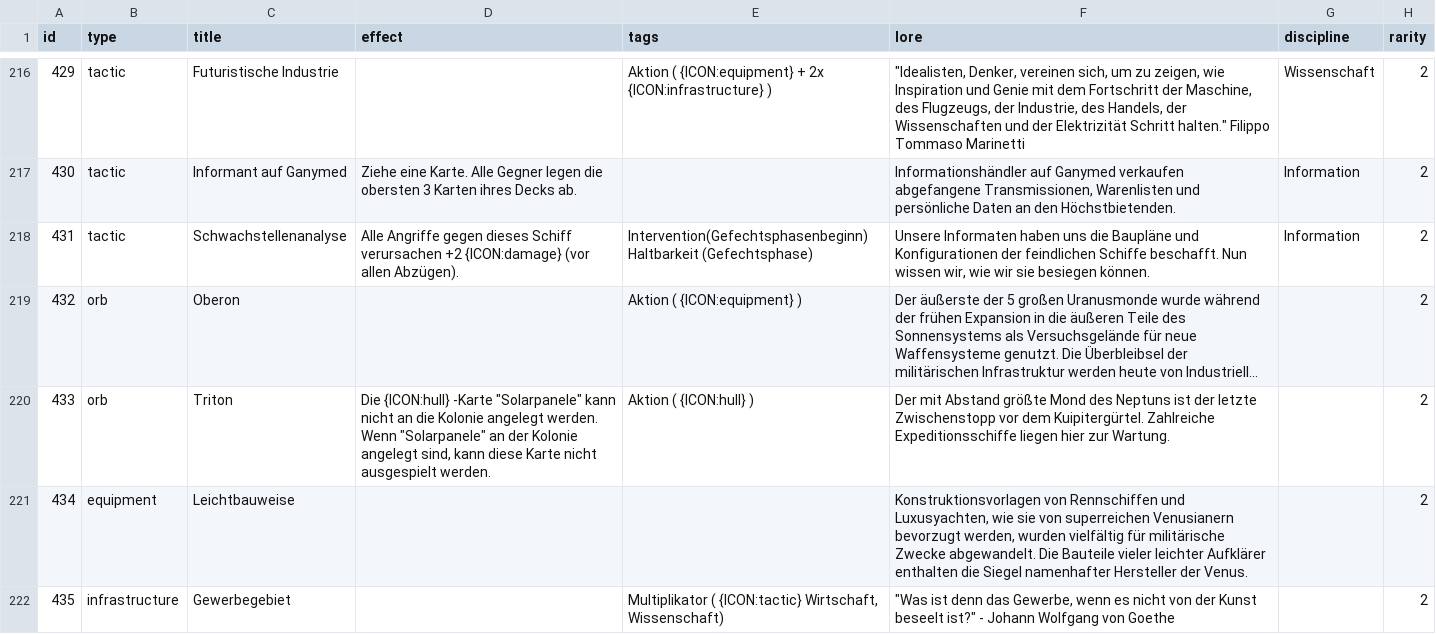
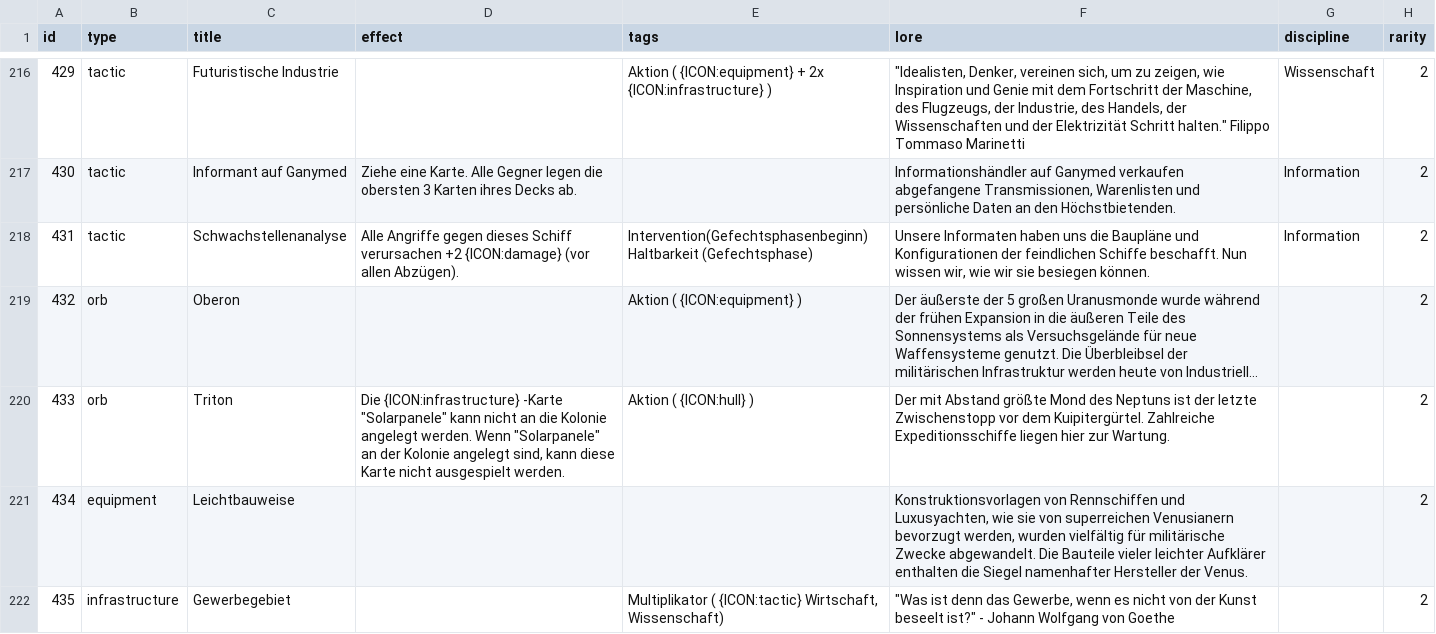
Before and after one commit to chrthom/outer-colonies, a CSV file: misc/cards.csv, drawn as a sheet; only a part is shown, gaps mark what is left out; long unchanged cells end in …; the diff names each change by its address in the sheet, - before the commit and + after, or states it on an @@ line.

Commit message:
fix(misc): correct ID 433 effect column ICON
- ID 433: {ICON:hull} → {ICON:infrastructure} in effect column

```diff
--- a/misc/cards.csv
+++ b/misc/cards.csv
-D220 (effect): Die {ICON:hull} -Karte "Solarpanele"…
+D220 (effect): Die {ICON:infrastructure} -Karte "Solarpanele"…
```
